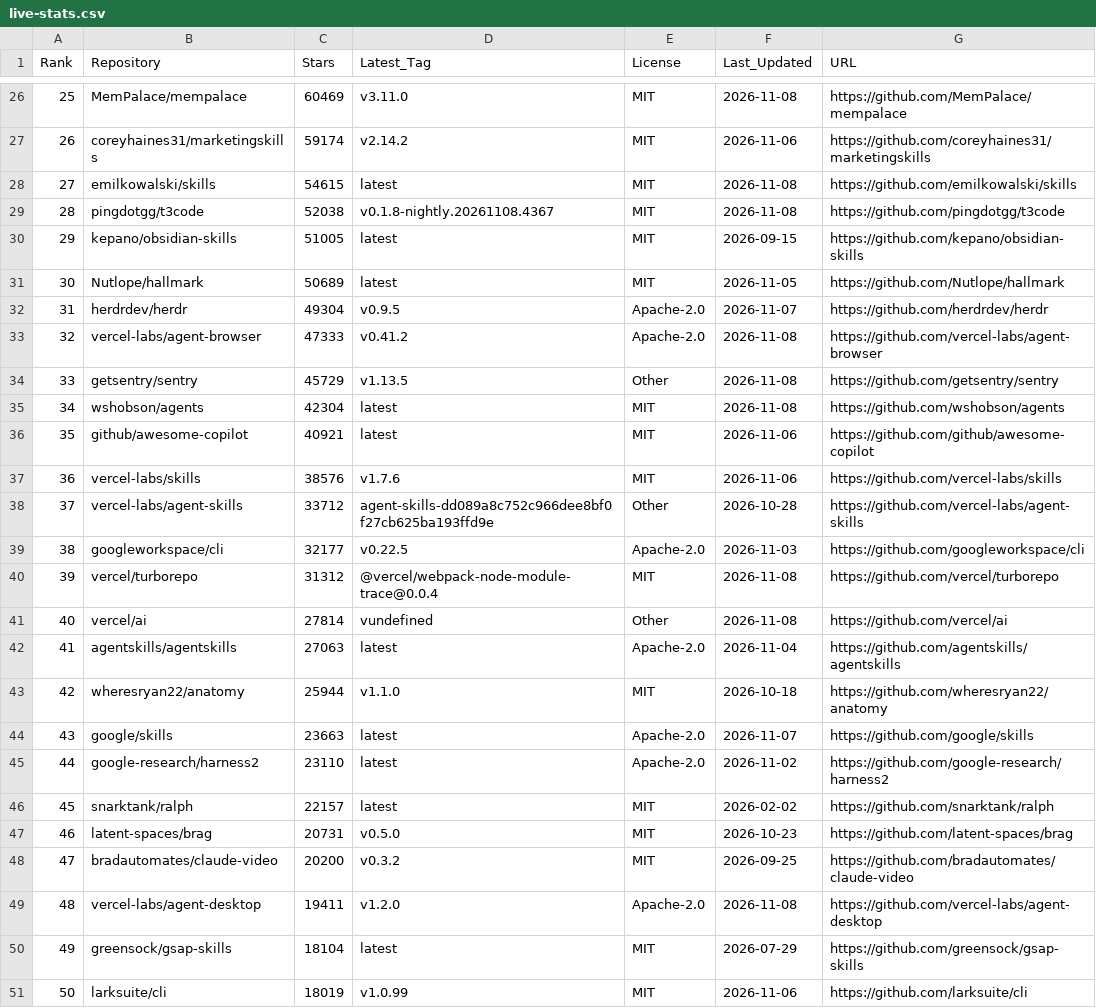
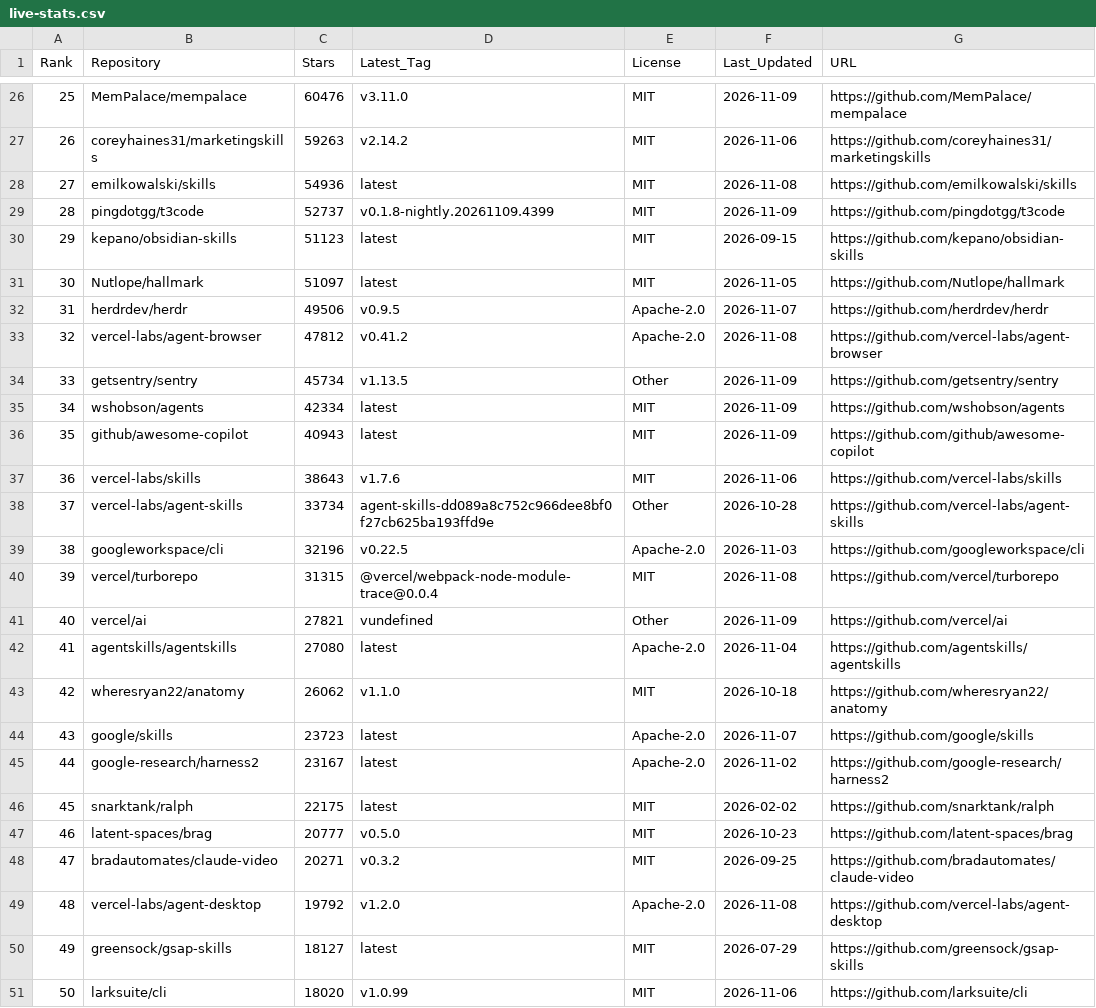
Before and after one commit to Nownitya/Ai-Models-List, a CSV file: data/live-stats.csv, drawn as a sheet; only a part is shown, gaps mark what is left out; the diff covers the shown part only.

```diff
--- a/data/live-stats.csv
+++ b/data/live-stats.csv
@@ -26,26 +26,26 @@ Rank,Repository,Stars,Latest_Tag,License,Last_Updated,URL
-25,MemPalace/mempalace,60469,v3.11.0,MIT,2026-11-08,https://github.com/MemPalace/mempalace
-26,coreyhaines31/marketingskills,59174,v2.14.2,MIT,2026-11-06,https://github.com/coreyhaines31/marketingskills
-27,emilkowalski/skills,54615,latest,MIT,2026-11-08,https://github.com/emilkowalski/skills
-28,pingdotgg/t3code,52038,v0.1.8-nightly.20261108.4367,MIT,2026-11-08,https://github.com/pingdotgg/t3code
-29,kepano/obsidian-skills,51005,latest,MIT,2026-09-15,https://github.com/kepano/obsidian-skills
-30,Nutlope/hallmark,50689,latest,MIT,2026-11-05,https://github.com/Nutlope/hallmark
-31,herdrdev/herdr,49304,v0.9.5,Apache-2.0,2026-11-07,https://github.com/herdrdev/herdr
-32,vercel-labs/agent-browser,47333,v0.41.2,Apache-2.0,2026-11-08,https://github.com/vercel-labs/agent-browser
-33,getsentry/sentry,45729,v1.13.5,Other,2026-11-08,https://github.com/getsentry/sentry
-34,wshobson/agents,42304,latest,MIT,2026-11-08,https://github.com/wshobson/agents
-35,github/awesome-copilot,40921,latest,MIT,2026-11-06,https://github.com/github/awesome-copilot
-36,vercel-labs/skills,38576,v1.7.6,MIT,2026-11-06,https://github.com/vercel-labs/skills
-37,vercel-labs/agent-skills,33712,agent-skills-dd089a8c752c966dee8bf0f27cb625ba193ffd9e,Other,2026-10-28,https://github.com/vercel-labs/agent-skills
-38,googleworkspace/cli,32177,v0.22.5,Apache-2.0,2026-11-03,https://github.com/googleworkspace/cli
-39,vercel/turborepo,31312,@vercel/webpack-node-module-trace@0.0.4,MIT,2026-11-08,https://github.com/vercel/turborepo
-40,vercel/ai,27814,vundefined,Other,2026-11-08,https://github.com/vercel/ai
-41,agentskills/agentskills,27063,latest,Apache-2.0,2026-11-04,https://github.com/agentskills/agentskills
-42,wheresryan22/anatomy,25944,v1.1.0,MIT,2026-10-18,https://github.com/wheresryan22/anatomy
-43,google/skills,23663,latest,Apache-2.0,2026-11-07,https://github.com/google/skills
-44,google-research/harness2,23110,latest,Apache-2.0,2026-11-02,https://github.com/google-research/harness2
-45,snarktank/ralph,22157,latest,MIT,2026-02-02,https://github.com/snarktank/ralph
-46,latent-spaces/brag,20731,v0.5.0,MIT,2026-10-23,https://github.com/latent-spaces/brag
-47,bradautomates/claude-video,20200,v0.3.2,MIT,2026-09-25,https://github.com/bradautomates/claude-video
-48,vercel-labs/agent-desktop,19411,v1.2.0,Apache-2.0,2026-11-08,https://github.com/vercel-labs/agent-desktop
-49,greensock/gsap-skills,18104,latest,MIT,2026-07-29,https://github.com/greensock/gsap-skills
-50,larksuite/cli,18019,v1.0.99,MIT,2026-11-06,https://github.com/larksuite/cli
+25,MemPalace/mempalace,60476,v3.11.0,MIT,2026-11-09,https://github.com/MemPalace/mempalace
+26,coreyhaines31/marketingskills,59263,v2.14.2,MIT,2026-11-06,https://github.com/coreyhaines31/marketingskills
+27,emilkowalski/skills,54936,latest,MIT,2026-11-08,https://github.com/emilkowalski/skills
+28,pingdotgg/t3code,52737,v0.1.8-nightly.20261109.4399,MIT,2026-11-09,https://github.com/pingdotgg/t3code
+29,kepano/obsidian-skills,51123,latest,MIT,2026-09-15,https://github.com/kepano/obsidian-skills
+30,Nutlope/hallmark,51097,latest,MIT,2026-11-05,https://github.com/Nutlope/hallmark
+31,herdrdev/herdr,49506,v0.9.5,Apache-2.0,2026-11-07,https://github.com/herdrdev/herdr
+32,vercel-labs/agent-browser,47812,v0.41.2,Apache-2.0,2026-11-08,https://github.com/vercel-labs/agent-browser
+33,getsentry/sentry,45734,v1.13.5,Other,2026-11-09,https://github.com/getsentry/sentry
+34,wshobson/agents,42334,latest,MIT,2026-11-09,https://github.com/wshobson/agents
+35,github/awesome-copilot,40943,latest,MIT,2026-11-09,https://github.com/github/awesome-copilot
+36,vercel-labs/skills,38643,v1.7.6,MIT,2026-11-06,https://github.com/vercel-labs/skills
+37,vercel-labs/agent-skills,33734,agent-skills-dd089a8c752c966dee8bf0f27cb625ba193ffd9e,Other,2026-10-28,https://github.com/vercel-labs/agent-skills
+38,googleworkspace/cli,32196,v0.22.5,Apache-2.0,2026-11-03,https://github.com/googleworkspace/cli
+39,vercel/turborepo,31315,@vercel/webpack-node-module-trace@0.0.4,MIT,2026-11-08,https://github.com/vercel/turborepo
+40,vercel/ai,27821,vundefined,Other,2026-11-09,https://github.com/vercel/ai
+41,agentskills/agentskills,27080,latest,Apache-2.0,2026-11-04,https://github.com/agentskills/agentskills
+42,wheresryan22/anatomy,26062,v1.1.0,MIT,2026-10-18,https://github.com/wheresryan22/anatomy
+43,google/skills,23723,latest,Apache-2.0,2026-11-07,https://github.com/google/skills
+44,google-research/harness2,23167,latest,Apache-2.0,2026-11-02,https://github.com/google-research/harness2
+45,snarktank/ralph,22175,latest,MIT,2026-02-02,https://github.com/snarktank/ralph
+46,latent-spaces/brag,20777,v0.5.0,MIT,2026-10-23,https://github.com/latent-spaces/brag
+47,bradautomates/claude-video,20271,v0.3.2,MIT,2026-09-25,https://github.com/bradautomates/claude-video
+48,vercel-labs/agent-desktop,19792,v1.2.0,Apache-2.0,2026-11-08,https://github.com/vercel-labs/agent-desktop
+49,greensock/gsap-skills,18127,latest,MIT,2026-07-29,https://github.com/greensock/gsap-skills
+50,larksuite/cli,18020,v1.0.99,MIT,2026-11-06,https://github.com/larksuite/cli
```
Also changed, not shown: 89 edited cells elsewhere in this file, 2 other files.
